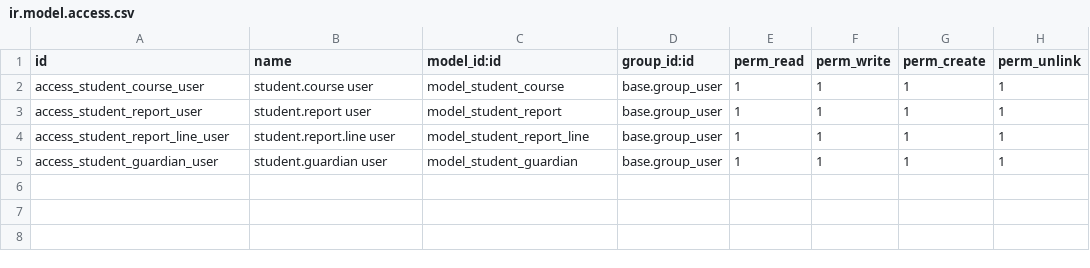
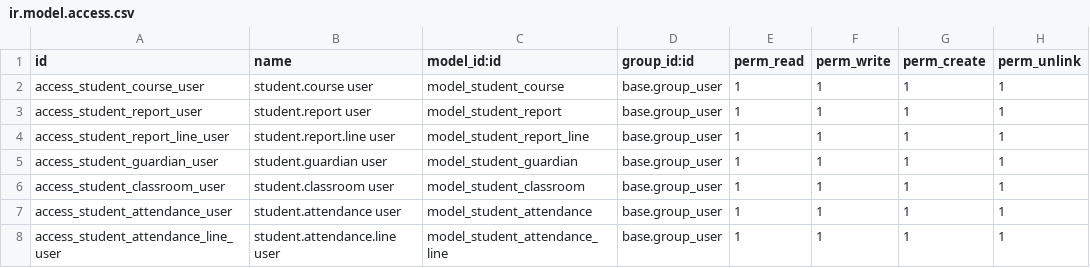
Before and after one commit to nilima-sth/student-management, a CSV file: security/ir.model.access.csv, drawn as a sheet; the diff names each change by its address in the sheet, - before the commit and + after, or states it on an @@ line.

Commit message:
Addition of classroom and Attendance

```diff
--- a/security/ir.model.access.csv
+++ b/security/ir.model.access.csv
+row 6: access_student_classroom_user | student.classroom user | model_student_classroom | base.group_user | 1 | 1 | 1 | 1
+row 7: access_student_attendance_user | student.attendance user | model_student_attendance | base.group_user | 1 | 1 | 1 | 1
+row 8: access_student_attendance_line_user | student.attendance.line user | model_student_attendance_line | base.group_user | 1 | 1 | 1 | 1
```
Also changed, not shown: 9 other files.
